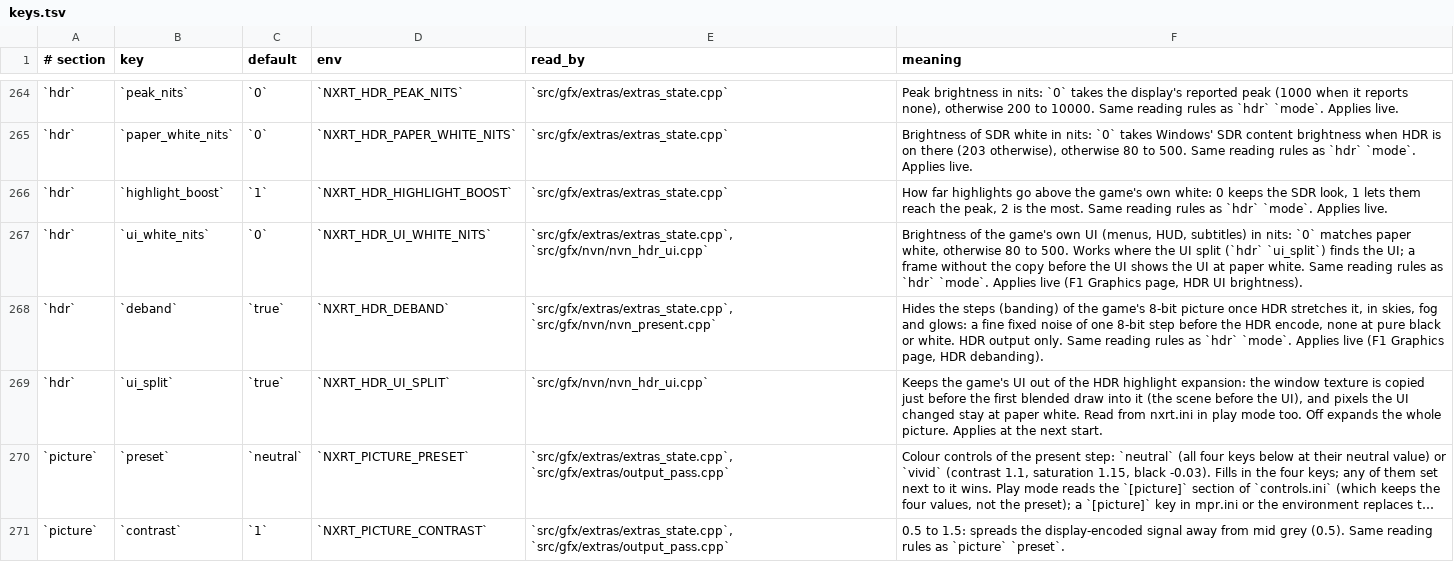
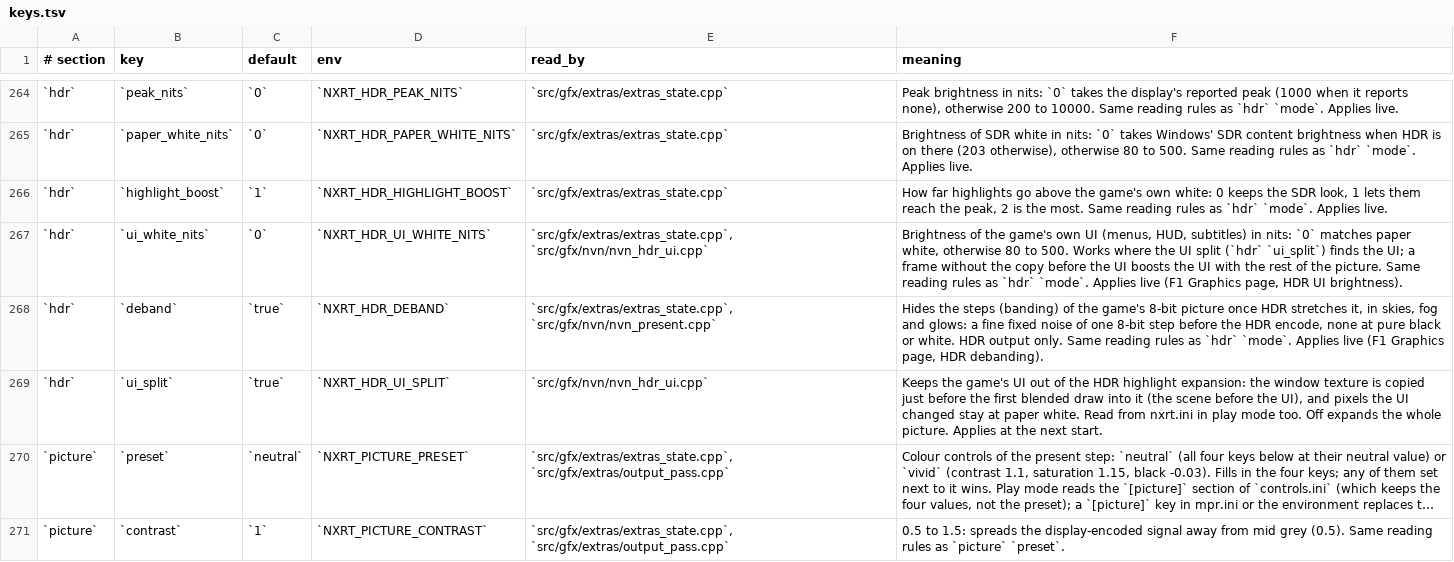
Before and after one commit to Duck912/xc2-ns2-recomp, a TSV file: config/keys.tsv, drawn as a sheet; only a part is shown, gaps mark what is left out; long unchanged cells end in ….

```diff
--- a/config/keys.tsv
+++ b/config/keys.tsv
@@ -266,3 +266,3 @@
 `hdr`	`highlight_boost`	`1`	`NXRT_HDR_HIGHLIGHT_BOOST`	`src/gfx/extras/extras_state.cpp`	How far highlights go above the game's own white: 0 keeps the SDR look, 1 lets them reach the peak, 2 is the most. Same reading rules as `hdr` `mode`. Applies live.
-`hdr`	`ui_white_nits`	`0`	`NXRT_HDR_UI_WHITE_NITS`	`src/gfx/extras/extras_state.cpp`, `src/gfx/nvn/nvn_hdr_ui.cpp`	Brightness of the game's own UI (menus, HUD, subtitles) in nits: `0` matches paper white, otherwise 80 to 500. Works where the UI split (`hdr` `ui_split`) finds the UI; a frame without the copy before the UI shows the UI at paper white. Same reading rules as `hdr` `mode`. Applies live (F1 Graphics page, HDR UI brightness).
+`hdr`	`ui_white_nits`	`0`	`NXRT_HDR_UI_WHITE_NITS`	`src/gfx/extras/extras_state.cpp`, `src/gfx/nvn/nvn_hdr_ui.cpp`	Brightness of the game's own UI (menus, HUD, subtitles) in nits: `0` matches paper white, otherwise 80 to 500. Works where the UI split (`hdr` `ui_split`) finds the UI; a frame without the copy before the UI boosts the UI with the rest of the picture. Same reading rules as `hdr` `mode`. Applies live (F1 Graphics page, HDR UI brightness).
 `hdr`	`deband`	`true`	`NXRT_HDR_DEBAND`	`src/gfx/extras/extras_state.cpp`, `src/gfx/nvn/nvn_present.cpp`	Hides the steps (banding) of the game's 8-bit picture once HDR stretches it, in skies, fog and glows: a fine fixed noise of one 8-bit step before the HDR encode, none at pure black or white. HDR output only. Same reading rules as `hdr` `mode`. Applies live (F1 Graphics page, HDR debanding).
```
Also changed, not shown: 2 other files.
